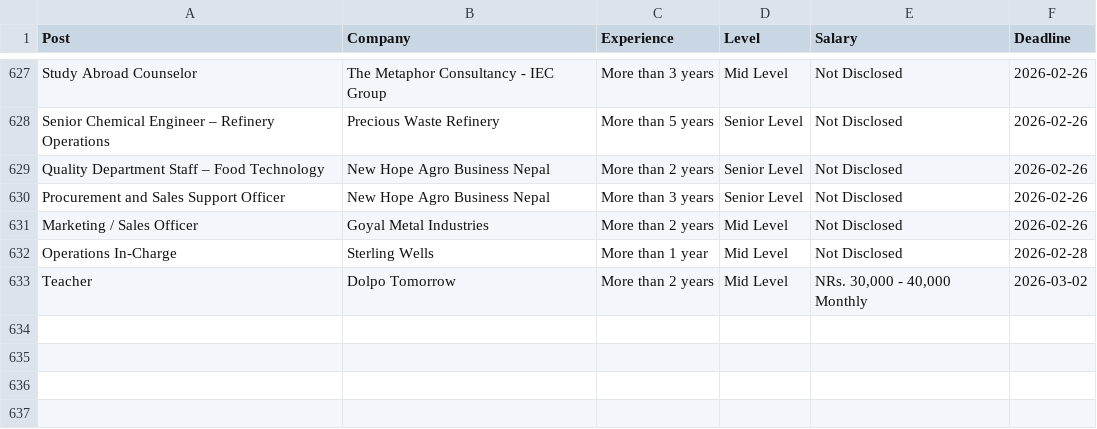
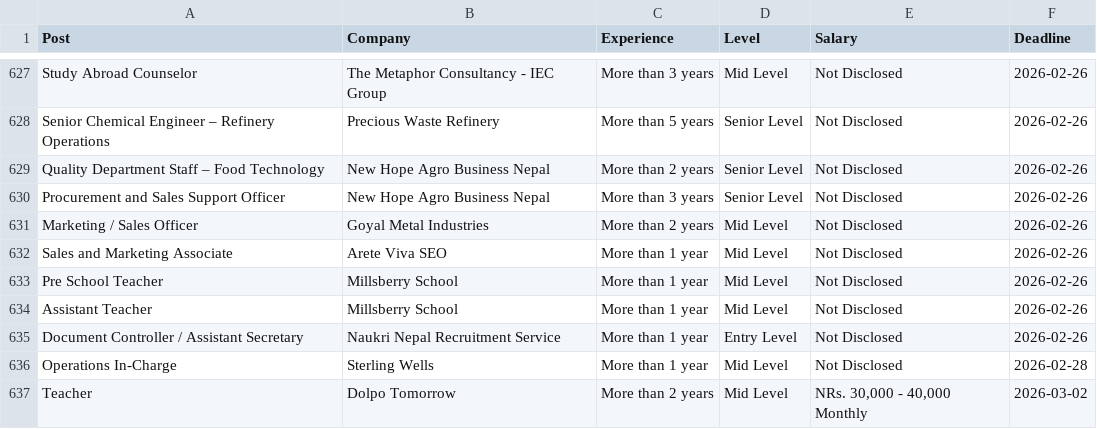
Before and after one commit to dpm24800/top-jobs-scraper, a CSV file: data/by_deadline.csv, drawn as a sheet; only a part is shown, gaps mark what is left out; the diff names each change by its address in the sheet, - before the commit and + after, or states it on an @@ line.

```diff
--- a/data/by_deadline.csv
+++ b/data/by_deadline.csv
+row 632: Sales and Marketing Associate | Arete Viva SEO | More than 1 year | Mid Level | Not Disclosed | 2026-02-26
+row 633: Pre School Teacher | Millsberry School | More than 1 year | Mid Level | Not Disclosed | 2026-02-26
+row 634: Assistant Teacher | Millsberry School | More than 1 year | Mid Level | Not Disclosed | 2026-02-26
+row 635: Document Controller / Assistant Secretary | Naukri Nepal Recruitment Service | More than 1 year | Entry Level | Not Disclosed | 2026-02-26
```
Also changed, not shown: data/top_jobs.csv.
